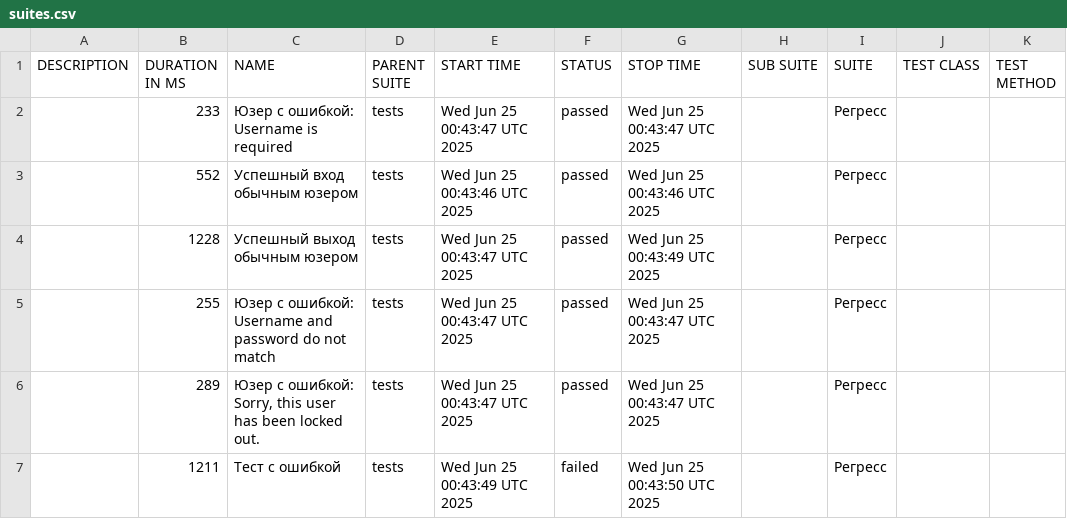
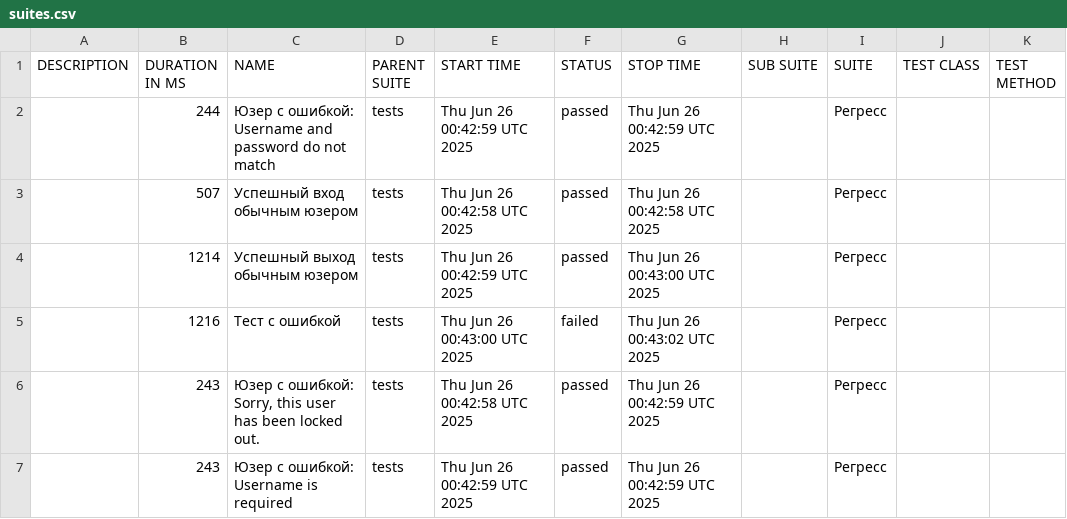
Before and after one commit to barsovichok/playwright_python_training, a CSV file: data/suites.csv, drawn as a sheet.

```diff
--- a/data/suites.csv
+++ b/data/suites.csv
@@ -1,7 +1,7 @@
 "DESCRIPTION","DURATION IN MS","NAME","PARENT SUITE","START TIME","STATUS","STOP TIME","SUB SUITE","SUITE","TEST CLASS","TEST METHOD"
-"","233","Юзер с ошибкой: Username is required","tests","Wed Jun 25 00:43:47 UTC 2025","passed","Wed Jun 25 00:43:47 UTC 2025","","Регресс","",""
-"","552","Успешный вход обычным юзером","tests","Wed Jun 25 00:43:46 UTC 2025","passed","Wed Jun 25 00:43:46 UTC 2025","","Регресс","",""
-"","1228","Успешный выход обычным юзером","tests","Wed Jun 25 00:43:47 UTC 2025","passed","Wed Jun 25 00:43:49 UTC 2025","","Регресс","",""
-"","255","Юзер с ошибкой: Username and password do not match","tests","Wed Jun 25 00:43:47 UTC 2025","passed","Wed Jun 25 00:43:47 UTC 2025","","Регресс","",""
-"","289","Юзер с ошибкой: Sorry, this user has been locked out.","tests","Wed Jun 25 00:43:47 UTC 2025","passed","Wed Jun 25 00:43:47 UTC 2025","","Регресс","",""
-"","1211","Тест с ошибкой","tests","Wed Jun 25 00:43:49 UTC 2025","failed","Wed Jun 25 00:43:50 UTC 2025","","Регресс","",""
+"","244","Юзер с ошибкой: Username and password do not match","tests","Thu Jun 26 00:42:59 UTC 2025","passed","Thu Jun 26 00:42:59 UTC 2025","","Регресс","",""
+"","507","Успешный вход обычным юзером","tests","Thu Jun 26 00:42:58 UTC 2025","passed","Thu Jun 26 00:42:58 UTC 2025","","Регресс","",""
+"","1214","Успешный выход обычным юзером","tests","Thu Jun 26 00:42:59 UTC 2025","passed","Thu Jun 26 00:43:00 UTC 2025","","Регресс","",""
+"","1216","Тест с ошибкой","tests","Thu Jun 26 00:43:00 UTC 2025","failed","Thu Jun 26 00:43:02 UTC 2025","","Регресс","",""
+"","243","Юзер с ошибкой: Sorry, this user has been locked out.","tests","Thu Jun 26 00:42:58 UTC 2025","passed","Thu Jun 26 00:42:59 UTC 2025","","Регресс","",""
+"","243","Юзер с ошибкой: Username is required","tests","Thu Jun 26 00:42:59 UTC 2025","passed","Thu Jun 26 00:42:59 UTC 2025","","Регресс","",""
```
Also changed, not shown: 30 other files.
